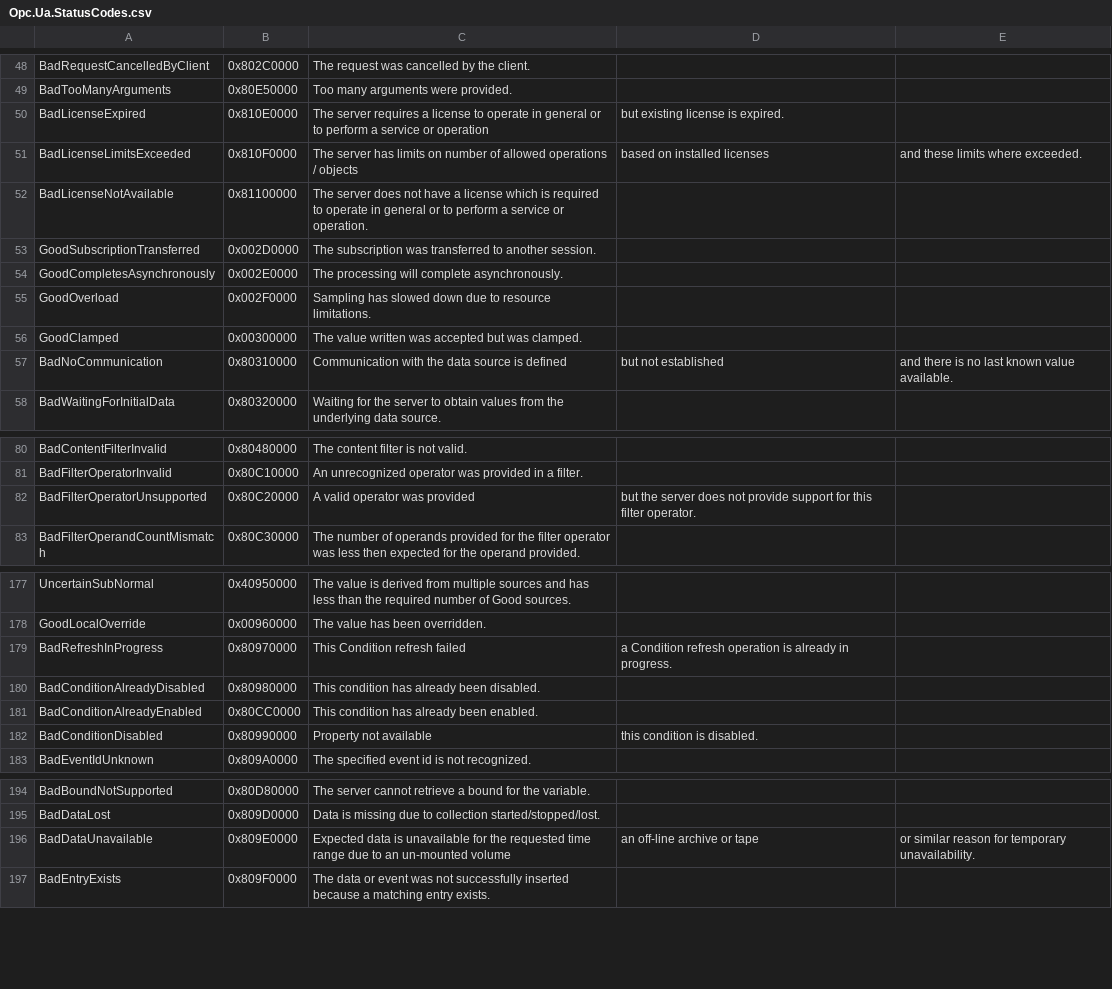
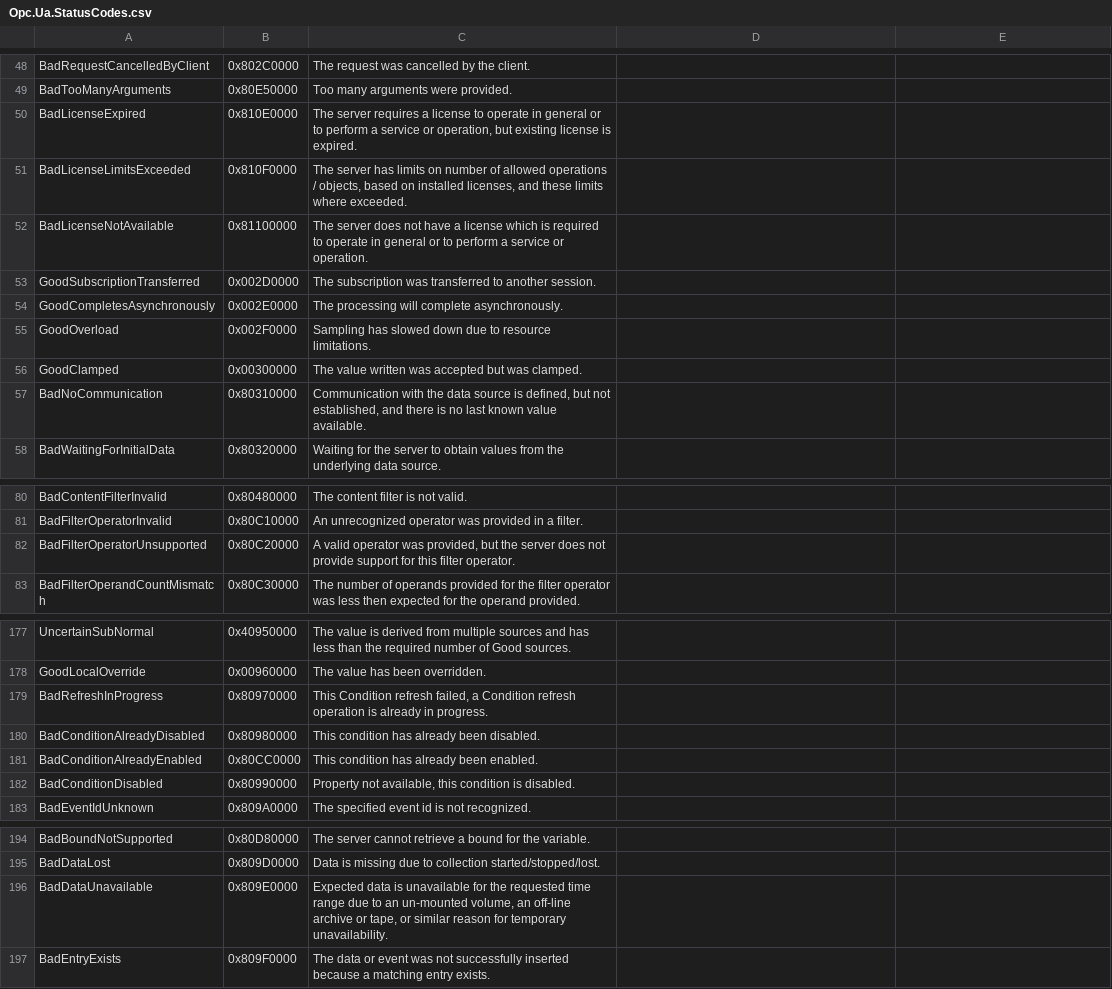
Before and after one commit to OPCFoundation/UA-Nodeset, a CSV file: DotNet/Opc.Ua.StatusCodes.csv, drawn as a sheet; only a part is shown, gaps mark what is left out; the diff covers the shown part only.

```diff
--- a/DotNet/Opc.Ua.StatusCodes.csv
+++ b/DotNet/Opc.Ua.StatusCodes.csv
@@ -50,2 +50,2 @@ BadTooManyArguments,0x80E50000,Too many arguments were provided.
-BadLicenseExpired,0x810E0000,The server requires a license to operate in general or to perform a service or operation, but existing license is expired.
-BadLicenseLimitsExceeded,0x810F0000,The server has limits on number of allowed operations / objects, based on installed licenses, and these limits where exceeded.
+BadLicenseExpired,0x810E0000,"The server requires a license to operate in general or to perform a service or operation, but existing license is expired."
+BadLicenseLimitsExceeded,0x810F0000,"The server has limits on number of allowed operations / objects, based on installed licenses, and these limits where exceeded."
@@ -57 +57 @@ GoodClamped,0x00300000,The value written was accepted but was clamped.
-BadNoCommunication,0x80310000,Communication with the data source is defined, but not established, and there is no last known value available.
+BadNoCommunication,0x80310000,"Communication with the data source is defined, but not established, and there is no last known value available."
@@ -82 +82 @@ BadFilterOperatorInvalid,0x80C10000,An unrecognized operator was provided in a f
-BadFilterOperatorUnsupported,0x80C20000,A valid operator was provided, but the server does not provide support for this filter operator.
+BadFilterOperatorUnsupported,0x80C20000,"A valid operator was provided, but the server does not provide support for this filter operator."
@@ -179 +179 @@ GoodLocalOverride,0x00960000,The value has been overridden.
-BadRefreshInProgress,0x80970000,This Condition refresh failed, a Condition refresh operation is already in progress.
+BadRefreshInProgress,0x80970000,"This Condition refresh failed, a Condition refresh operation is already in progress."
@@ -182 +182 @@ BadConditionAlreadyEnabled,0x80CC0000,This condition has already been enabled.
-BadConditionDisabled,0x80990000,Property not available, this condition is disabled.
+BadConditionDisabled,0x80990000,"Property not available, this condition is disabled."
@@ -196 +196 @@ BadDataLost,0x809D0000,Data is missing due to collection started/stopped/lost.
-BadDataUnavailable,0x809E0000,Expected data is unavailable for the requested time range due to an un-mounted volume, an off-line archive or tape, or similar reason for temporary unavailability.
+BadDataUnavailable,0x809E0000,"Expected data is unavailable for the requested time range due to an un-mounted volume, an off-line archive or tape, or similar reason for temporary unavailability."
```
Also changed, not shown: 6 edited cells elsewhere in this file, Schema/NodeIds.csv, Schema/StatusCode.csv, 25 other files.
